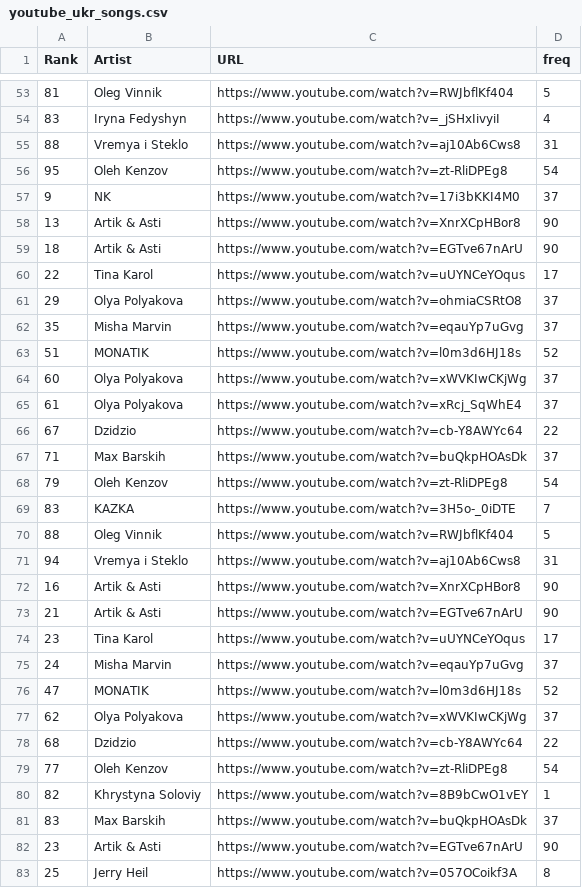
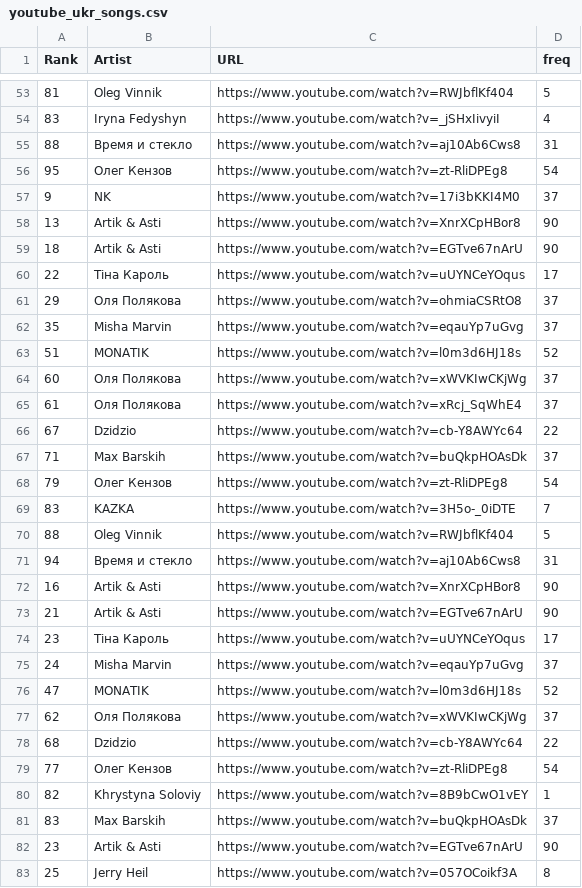
Before and after one commit to texty/datasets, a CSV file: music_charts_2020/youtube_ukr_songs.csv, drawn as a sheet; only a part is shown, gaps mark what is left out; the diff covers the shown part only.

```diff
--- a/music_charts_2020/youtube_ukr_songs.csv
+++ b/music_charts_2020/youtube_ukr_songs.csv
@@ -54,4 +54,4 @@
 83,"Iryna Fedyshyn","https://www.youtube.com/watch?v=_jSHxIivyiI",4
-88,"Vremya i Steklo","https://www.youtube.com/watch?v=aj10Ab6Cws8",31
-95,"Oleh Kenzov","https://www.youtube.com/watch?v=zt-RliDPEg8",54
+88,"Время и стекло","https://www.youtube.com/watch?v=aj10Ab6Cws8",31
+95,"Олег Кензов","https://www.youtube.com/watch?v=zt-RliDPEg8",54
 9,"NK","https://www.youtube.com/watch?v=17i3bKKI4M0",37
@@ -59,22 +59,22 @@
 18,"Artik & Asti","https://www.youtube.com/watch?v=EGTve67nArU",90
-22,"Tina Karol","https://www.youtube.com/watch?v=uUYNCeYOqus",17
-29,"Olya Polyakova","https://www.youtube.com/watch?v=ohmiaCSRtO8",37
+22,"Тіна Кароль","https://www.youtube.com/watch?v=uUYNCeYOqus",17
+29,"Оля Полякова","https://www.youtube.com/watch?v=ohmiaCSRtO8",37
 35,"Misha Marvin","https://www.youtube.com/watch?v=eqauYp7uGvg",37
 51,"MONATIK","https://www.youtube.com/watch?v=l0m3d6HJ18s",52
-60,"Olya Polyakova","https://www.youtube.com/watch?v=xWVKIwCKjWg",37
-61,"Olya Polyakova","https://www.youtube.com/watch?v=xRcj_SqWhE4",37
+60,"Оля Полякова","https://www.youtube.com/watch?v=xWVKIwCKjWg",37
+61,"Оля Полякова","https://www.youtube.com/watch?v=xRcj_SqWhE4",37
 67,"Dzidzio","https://www.youtube.com/watch?v=cb-Y8AWYc64",22
 71,"Max Barskih","https://www.youtube.com/watch?v=buQkpHOAsDk",37
-79,"Oleh Kenzov","https://www.youtube.com/watch?v=zt-RliDPEg8",54
+79,"Олег Кензов","https://www.youtube.com/watch?v=zt-RliDPEg8",54
 83,"KAZKA","https://www.youtube.com/watch?v=3H5o-_0iDTE",7
 88,"Oleg Vinnik","https://www.youtube.com/watch?v=RWJbflKf404",5
-94,"Vremya i Steklo","https://www.youtube.com/watch?v=aj10Ab6Cws8",31
+94,"Время и стекло","https://www.youtube.com/watch?v=aj10Ab6Cws8",31
 16,"Artik & Asti","https://www.youtube.com/watch?v=XnrXCpHBor8",90
 21,"Artik & Asti","https://www.youtube.com/watch?v=EGTve67nArU",90
-23,"Tina Karol","https://www.youtube.com/watch?v=uUYNCeYOqus",17
+23,"Тіна Кароль","https://www.youtube.com/watch?v=uUYNCeYOqus",17
 24,"Misha Marvin","https://www.youtube.com/watch?v=eqauYp7uGvg",37
 47,"MONATIK","https://www.youtube.com/watch?v=l0m3d6HJ18s",52
-62,"Olya Polyakova","https://www.youtube.com/watch?v=xWVKIwCKjWg",37
+62,"Оля Полякова","https://www.youtube.com/watch?v=xWVKIwCKjWg",37
 68,"Dzidzio","https://www.youtube.com/watch?v=cb-Y8AWYc64",22
-77,"Oleh Kenzov","https://www.youtube.com/watch?v=zt-RliDPEg8",54
+77,"Олег Кензов","https://www.youtube.com/watch?v=zt-RliDPEg8",54
 82,"Khrystyna Soloviy","https://www.youtube.com/watch?v=8B9bCwO1vEY",1
```
Also changed, not shown: 140 edited cells elsewhere in this file.
